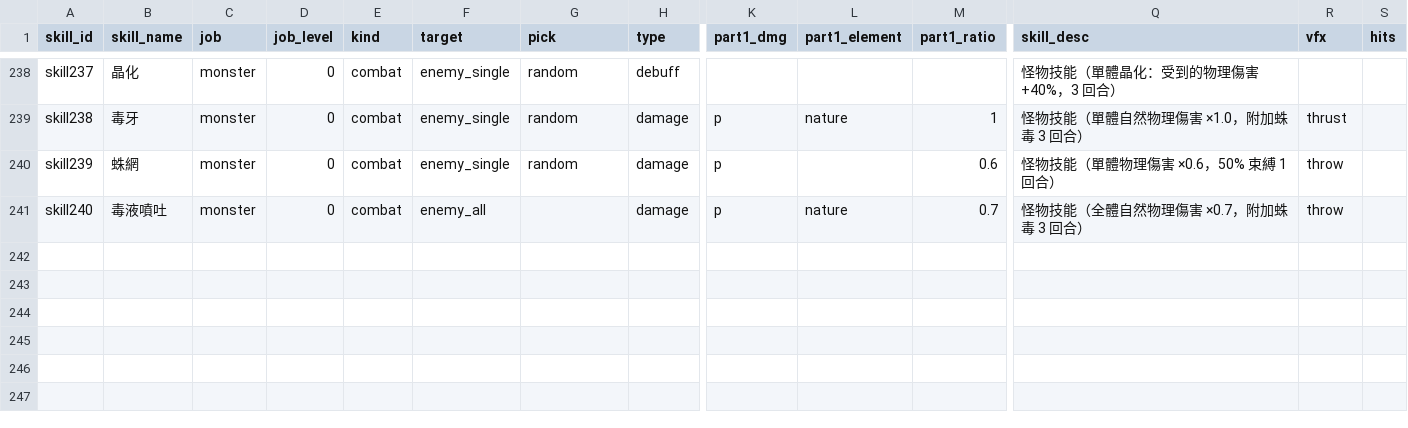
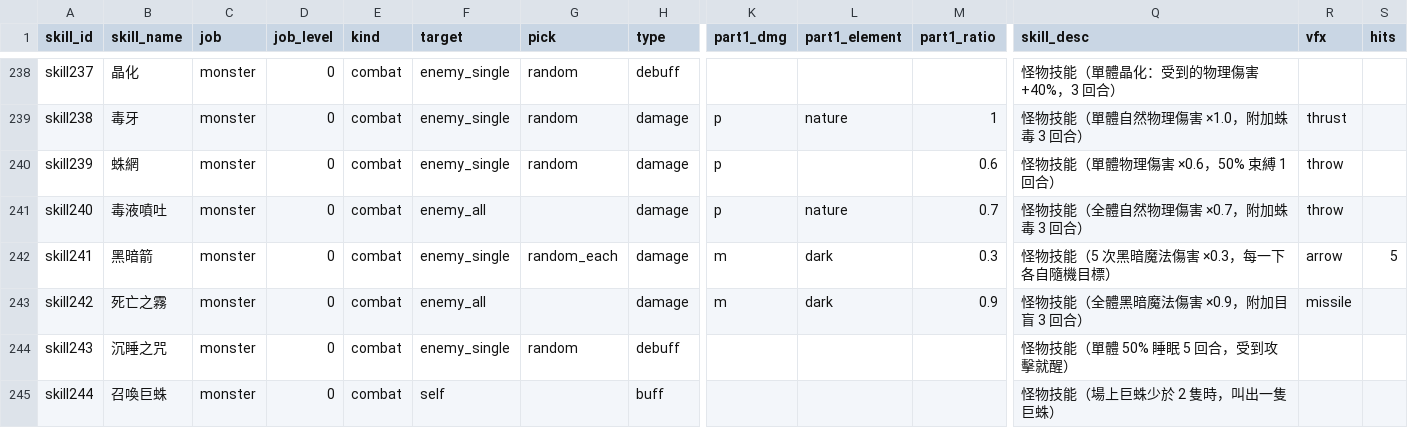
Before and after one commit to minruuwu/bigadventure, a CSV file: assets/data/skill_info.csv, drawn as a sheet; only a part is shown, gaps mark what is left out; rows hold the shown columns only; the diff names each change by its address in the sheet, - before the commit and + after, or states it on an @@ line.

```diff
--- a/assets/data/skill_info.csv
+++ b/assets/data/skill_info.csv
+row 242: skill241 | 黑暗箭 | monster | 0 | combat | enemy_single | random_each | damage | m | dark | 0.3 | 怪物技能（5 次黑暗魔法傷害 ×0.3，每一下各自隨機目標） | arrow | 5
+row 243: skill242 | 死亡之霧 | monster | 0 | combat | enemy_all |  | damage | m | dark | 0.9 | 怪物技能（全體黑暗魔法傷害 ×0.9，附加目盲 3 回合） | missile
+row 244: skill243 | 沉睡之咒 | monster | 0 | combat | enemy_single | random | debuff |  |  |  | 怪物技能（單體 50% 睡眠 5 回合，受到攻擊就醒）
+row 245: skill244 | 召喚巨蛛 | monster | 0 | combat | self |  | buff |  |  |  | 怪物技能（場上巨蛛少於 2 隻時，叫出一隻巨蛛）
```
Also changed, not shown: assets/data/monster_info.csv, assets/data/skill_effect.csv, 4 other files.
